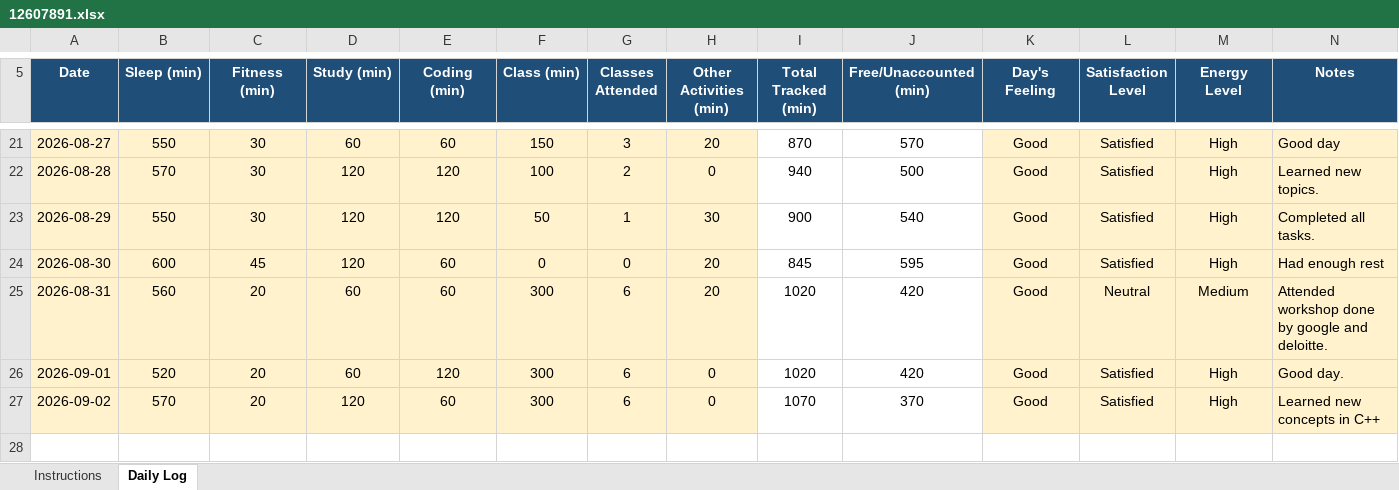
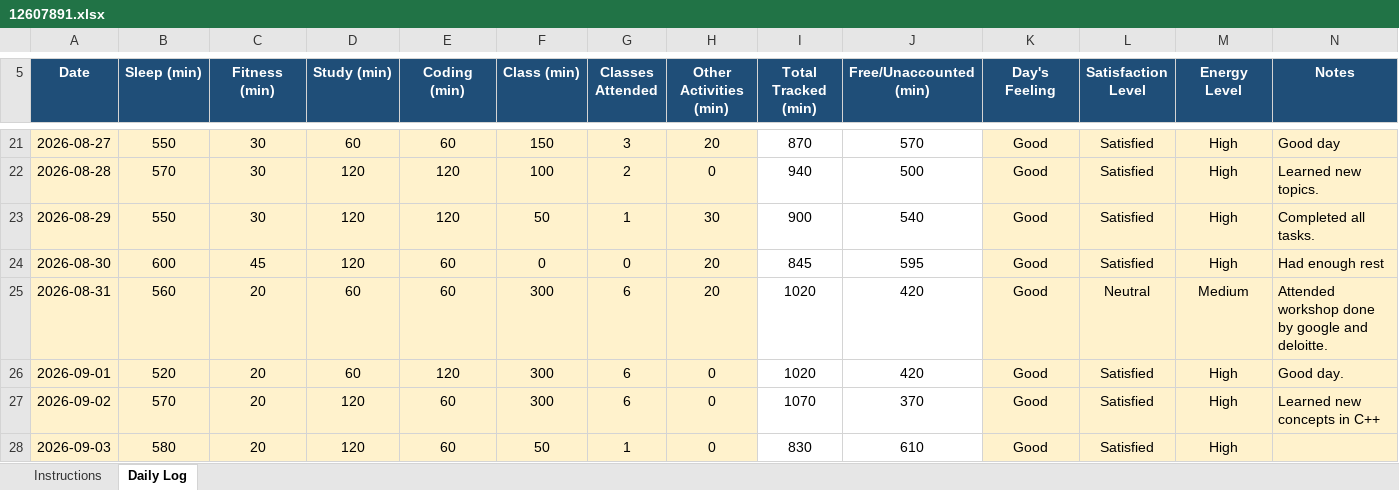
Before and after one commit to birajkishorepaul/Python, an Excel workbook: 12607891.xlsx, sheet Daily Log, drawn as a sheet; only a part is shown, gaps mark what is left out; values as stored, in another font and other column widths than the file's, no borders; conditional formats not drawn; the diff names each change by its address in the sheet, - before the commit and + after, or states it on an @@ line.

Commit message:
Daily Activity Tracker 3Sept

```diff
--- a/12607891.xlsx (sheet Daily Log)
+++ b/12607891.xlsx (sheet Daily Log)
+row 28: 2026-09-03 | 580 | 20 | 120 | 60 | 50 | 1 | 0 | 830 | 610 | Good | Satisfied | High
```
